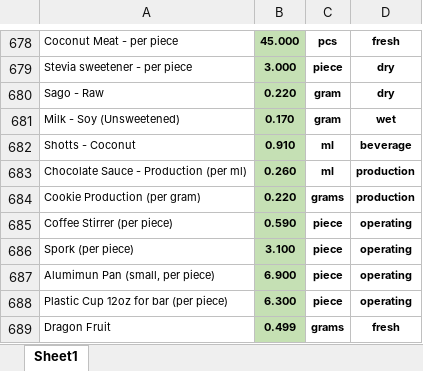
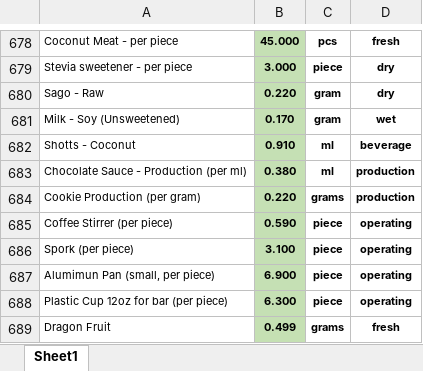
Before and after one commit to markdanielcruz/recipe-app, an Excel workbook: costs.xlsx, sheet Sheet1, drawn as a sheet; only a part is shown, gaps mark what is left out; values as stored, in another font and other column widths than the file's, no borders; the diff names each change by its address in the sheet, - before the commit and + after, or states it on an @@ line.

Commit message:
Add files via upload

```diff
--- a/costs.xlsx (sheet Sheet1)
+++ b/costs.xlsx (sheet Sheet1)
-B683: 0.260
+B683: 0.380
```
